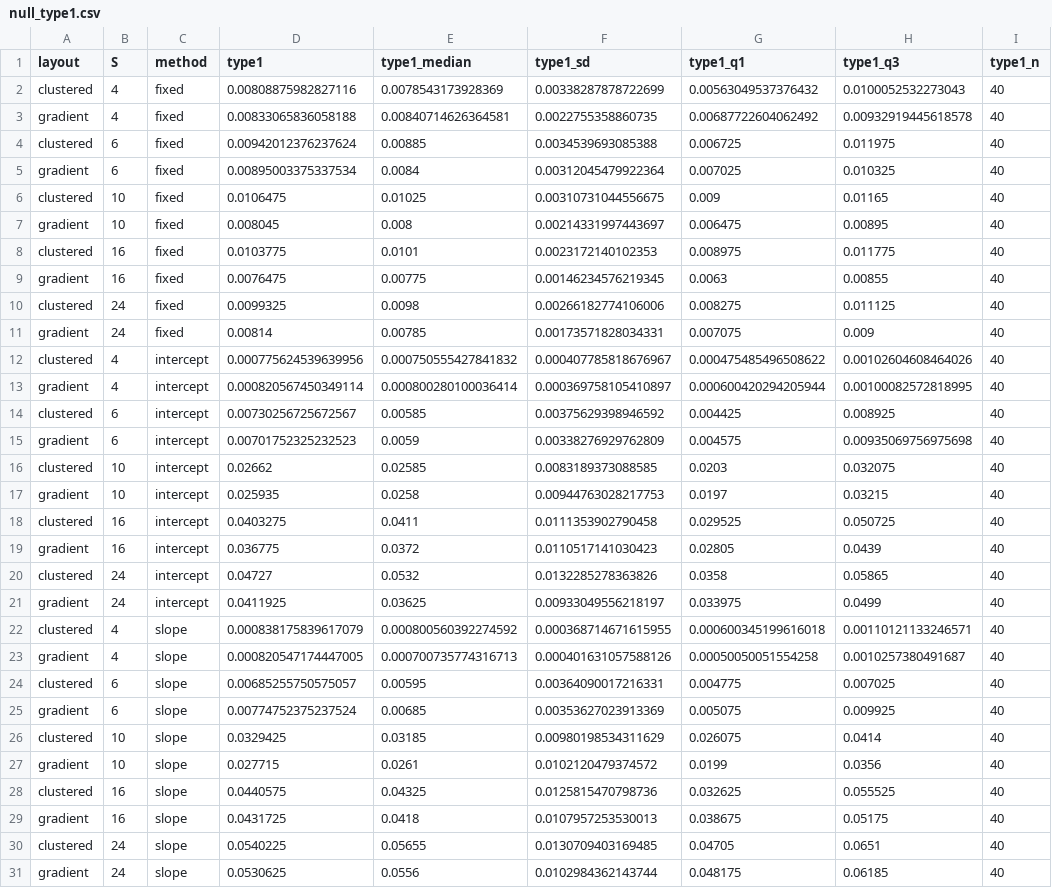
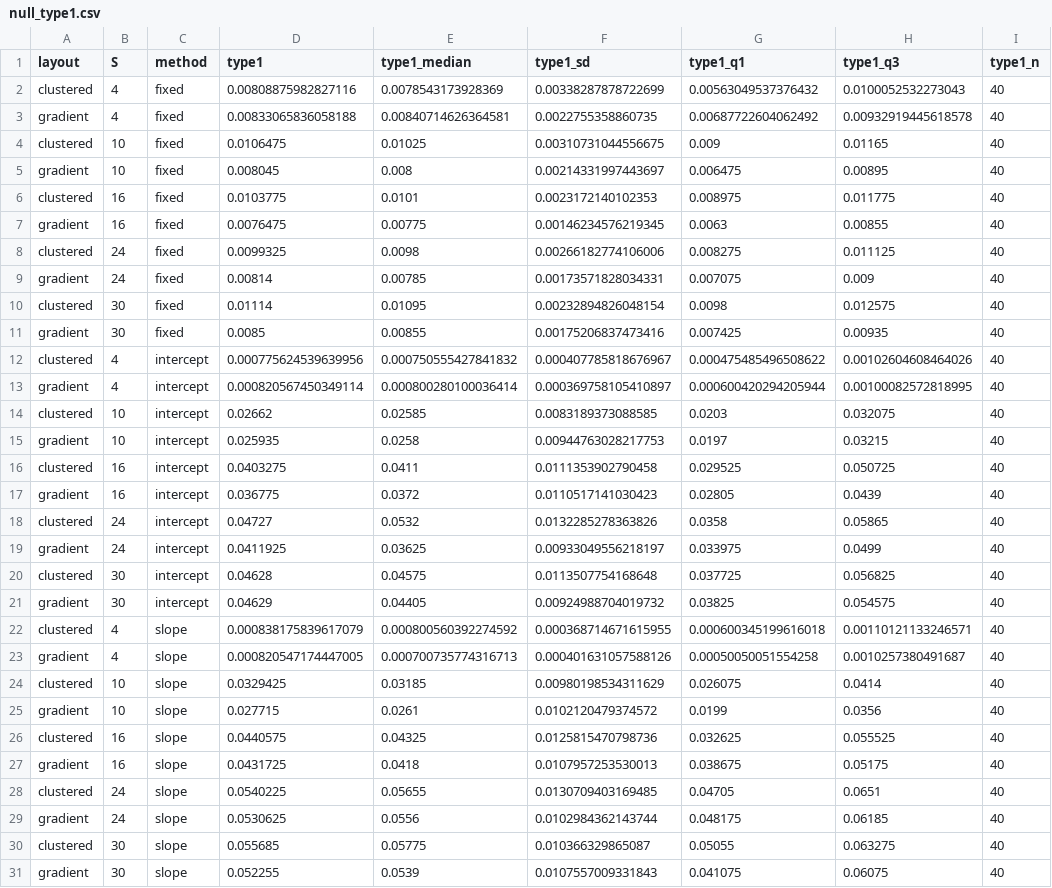
Before and after one commit to BhuvaLab/spiDE, a CSV file: inst/extdata/benchmark/null_type1.csv, drawn as a sheet.

```diff
--- a/inst/extdata/benchmark/null_type1.csv
+++ b/inst/extdata/benchmark/null_type1.csv
@@ -3,4 +3,2 @@
 "gradient",4,"fixed",0.00833065836058188,0.00840714626364581,0.0022755358860735,0.00687722604062492,0.00932919445618578,40
-"clustered",6,"fixed",0.00942012376237624,0.00885,0.0034539693085388,0.006725,0.011975,40
-"gradient",6,"fixed",0.00895003375337534,0.0084,0.00312045479922364,0.007025,0.010325,40
 "clustered",10,"fixed",0.0106475,0.01025,0.00310731044556675,0.009,0.01165,40
@@ -11,6 +9,6 @@
 "gradient",24,"fixed",0.00814,0.00785,0.00173571828034331,0.007075,0.009,40
+"clustered",30,"fixed",0.01114,0.01095,0.00232894826048154,0.0098,0.012575,40
+"gradient",30,"fixed",0.0085,0.00855,0.00175206837473416,0.007425,0.00935,40
 "clustered",4,"intercept",0.000775624539639956,0.000750555427841832,0.000407785818676967,0.000475485496508622,0.00102604608464026,40
 "gradient",4,"intercept",0.000820567450349114,0.000800280100036414,0.000369758105410897,0.000600420294205944,0.00100082572818995,40
-"clustered",6,"intercept",0.00730256725672567,0.00585,0.00375629398946592,0.004425,0.008925,40
-"gradient",6,"intercept",0.00701752325232523,0.0059,0.00338276929762809,0.004575,0.00935069756975698,40
 "clustered",10,"intercept",0.02662,0.02585,0.0083189373088585,0.0203,0.032075,40
@@ -21,6 +19,6 @@
 "gradient",24,"intercept",0.0411925,0.03625,0.00933049556218197,0.033975,0.0499,40
+"clustered",30,"intercept",0.04628,0.04575,0.0113507754168648,0.037725,0.056825,40
+"gradient",30,"intercept",0.04629,0.04405,0.00924988704019732,0.03825,0.054575,40
 "clustered",4,"slope",0.000838175839617079,0.000800560392274592,0.000368714671615955,0.000600345199616018,0.00110121133246571,40
 "gradient",4,"slope",0.000820547174447005,0.000700735774316713,0.000401631057588126,0.00050050051554258,0.0010257380491687,40
-"clustered",6,"slope",0.00685255750575057,0.00595,0.00364090017216331,0.004775,0.007025,40
-"gradient",6,"slope",0.00774752375237524,0.00685,0.00353627023913369,0.005075,0.009925,40
 "clustered",10,"slope",0.0329425,0.03185,0.00980198534311629,0.026075,0.0414,40
@@ -31 +29,3 @@
 "gradient",24,"slope",0.0530625,0.0556,0.0102984362143744,0.048175,0.06185,40
+"clustered",30,"slope",0.055685,0.05775,0.010366329865087,0.05055,0.063275,40
+"gradient",30,"slope",0.052255,0.0539,0.0107557009331843,0.041075,0.06075,40
```
Also changed, not shown: inst/extdata/benchmark/combiner.csv, inst/extdata/benchmark/null_qq.csv, 11 other files.
